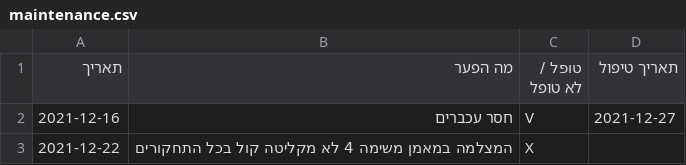
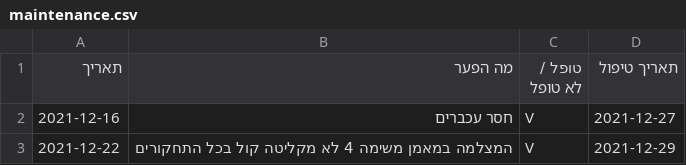
Before and after one commit to ArielGuralnick/elbit-ground-beta, a CSV file: app/db/skyLark/maintenance.csv, drawn as a sheet.

```diff
--- a/app/db/skyLark/maintenance.csv
+++ b/app/db/skyLark/maintenance.csv
@@ -2,2 +2,2 @@
 2021-12-16,חסר עכברים,V,2021-12-27
-2021-12-22,המצלמה במאמן משימה 4 לא מקליטה קול בכל התחקורים,X,
+2021-12-22,המצלמה במאמן משימה 4 לא מקליטה קול בכל התחקורים,V,2021-12-29
```
Also changed, not shown: 38 other files.
